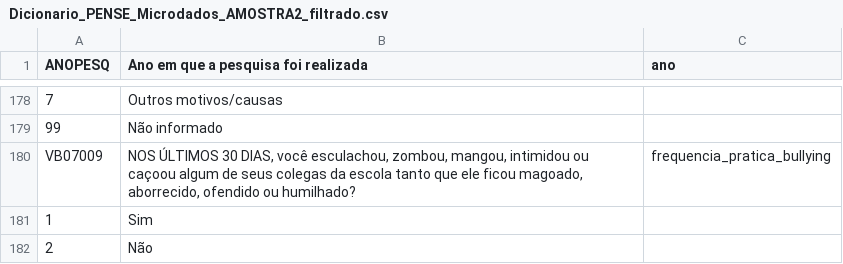
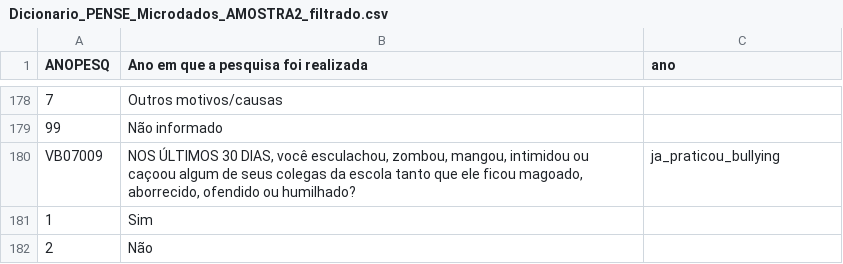
Before and after one commit to marcelagomescorrea/bootcamp_alura, a CSV file: Modulo_03/Dicionario_PENSE_Microdados_AMOSTRA2_filtrado.csv, drawn as a sheet; only a part is shown, gaps mark what is left out; the diff names each change by its address in the sheet, - before the commit and + after, or states it on an @@ line.

```diff
--- a/Modulo_03/Dicionario_PENSE_Microdados_AMOSTRA2_filtrado.csv
+++ b/Modulo_03/Dicionario_PENSE_Microdados_AMOSTRA2_filtrado.csv
-C180 (ano): frequencia_pratica_bullying
+C180 (ano): ja_praticou_bullying
```
Also changed, not shown: 10 other files.
